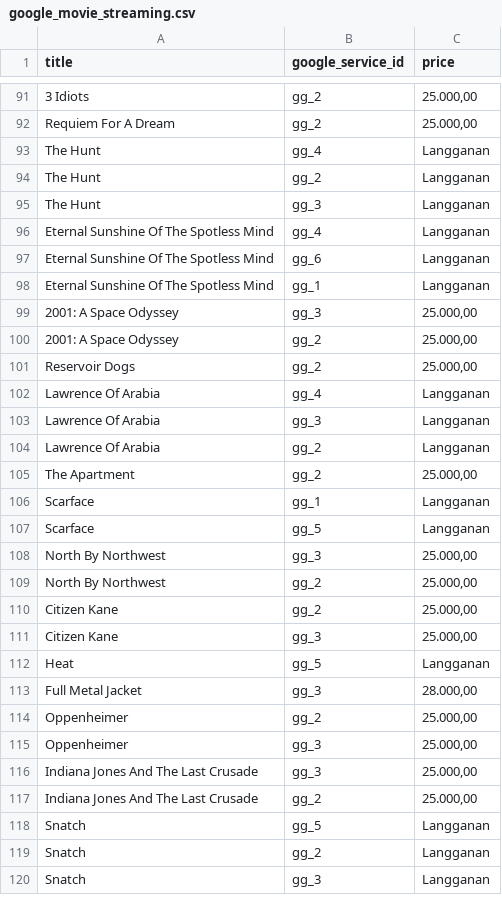
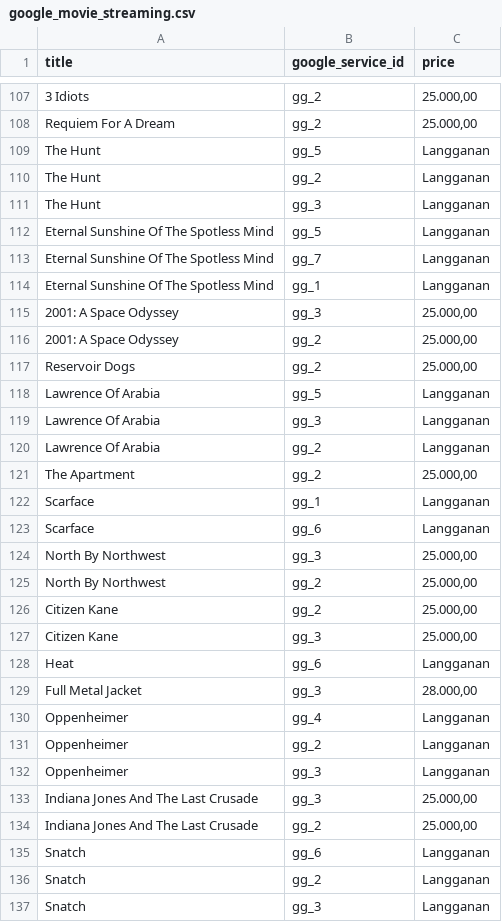
Before and after one commit to johanpramudito/ETL-Melodi, a CSV file: Output/Transform_Results/google_movie_streaming.csv, drawn as a sheet; only a part is shown, gaps mark what is left out; addresses are those after the commit; the diff covers the shown part only; the diff names each change by its address in the sheet, - before the commit and + after, or states it on an @@ line.

```diff
--- a/Output/Transform_Results/google_movie_streaming.csv
+++ b/Output/Transform_Results/google_movie_streaming.csv
-B109 (google_service_id): gg_4
+B109 (google_service_id): gg_5
-B112 (google_service_id): gg_4
+B112 (google_service_id): gg_5
-B113 (google_service_id): gg_6
+B113 (google_service_id): gg_7
-B118 (google_service_id): gg_4
+B118 (google_service_id): gg_5
-B123 (google_service_id): gg_5
+B123 (google_service_id): gg_6
-B128 (google_service_id): gg_5
+B128 (google_service_id): gg_6
+row 130: Oppenheimer | gg_4 | Langganan
-C131:C132 (price): 25.000,00
+C131:C132 (price): Langganan
-B135 (google_service_id): gg_5
+B135 (google_service_id): gg_6
```
Also changed, not shown: 24 added rows, 4 removed rows and 53 edited cells elsewhere in this file, Load/SQL_Table/SQL_Results/table_8_google_movie_streaming.csv, 6 other files.
